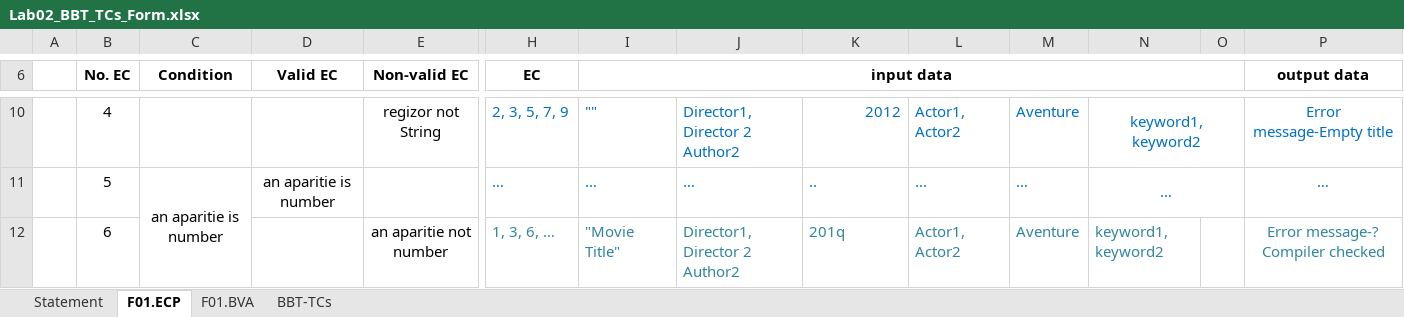
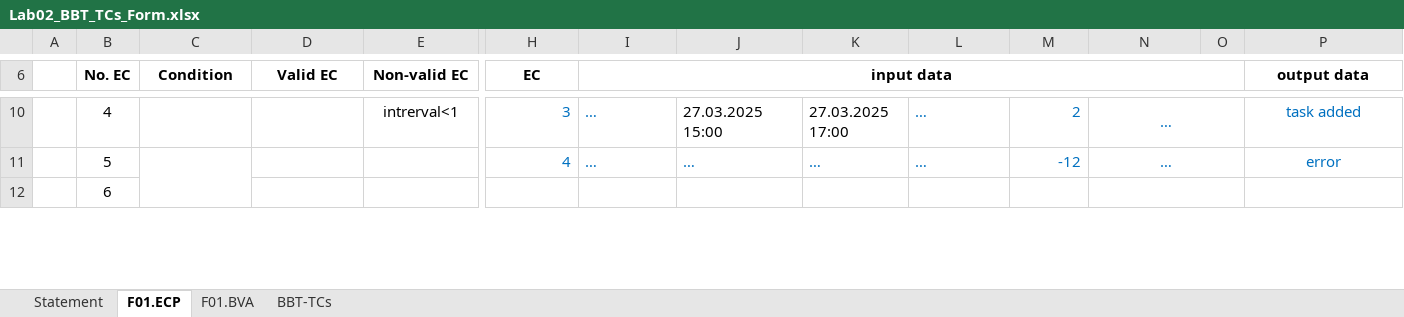
Before and after one commit to CalinNavadaru/VVSS2025, an Excel workbook: docs/Lab02/Lab02_BBT_TCs_Form.xlsx, sheet F01.ECP, drawn as a sheet; only a part is shown, gaps mark what is left out; values as stored, in another font and other column widths than the file's, no borders; the diff covers the shown part only; the diff names each change by its address in the sheet, - before the commit and + after, or states it on an @@ line.

```diff
--- a/docs/Lab02/Lab02_BBT_TCs_Form.xlsx (sheet F01.ECP)
+++ b/docs/Lab02/Lab02_BBT_TCs_Form.xlsx (sheet F01.ECP)
-E10 (Non-valid EC): regizor not String
+E10 (Non-valid EC): intrerval<1
-H10 (EC): 2, 3, 5, 7, 9
+H10 (EC): 3
-I10 (input data): ""
+I10 (input data): …
-J10: Director1, Director 2 Author2
+J10: 27.03.2025 15:00
-J10:K10 text colour: #0070C0
+J10:K10 text colour: black
-K10: 2012
+K10: 27.03.2025 17:00
-L10: Actor1, Actor2
+L10: …
-M10: Aventure
+M10: 2
-N10: keyword1, keyword2
+N10: …
-P10 (output data): Error message-Empty title
+P10 (output data): task added
-C11 (Condition): an aparitie is number
+C11 (Condition): (empty)
-D11 (Valid EC): an aparitie is number
+D11 (Valid EC): (empty)
-H11 (EC): …
+H11 (EC): 4
-K11: ..
+K11: …
-L11: ...
+L11: …
-M11: …
+M11: -12
-P11 (output data): …
+P11 (output data): error
-E12 (Non-valid EC): an aparitie not number
+E12 (Non-valid EC): (empty)
-H12 (EC): 1, 3, 6, …
+H12 (EC): (empty)
-I12 (input data): "Movie Title"
+I12 (input data): (empty)
-J12: Director1, Director 2 Author2
+J12: (empty)
-K12: 201q
+K12: (empty)
-L12: Actor1, Actor2
+L12: (empty)
-M12: Aventure
+M12: (empty)
-N12: keyword1, keyword2
+N12: (empty)
+N12:O12 merged
-P12 (output data): Error message-? Compiler checked
+P12 (output data): (empty)
```
Also changed, not shown: 42 edited cells and cell formats elsewhere in this sheet, sheet F01.BVA, sheet BBT-TCs, sheet Statement, formulas that keep their value.
